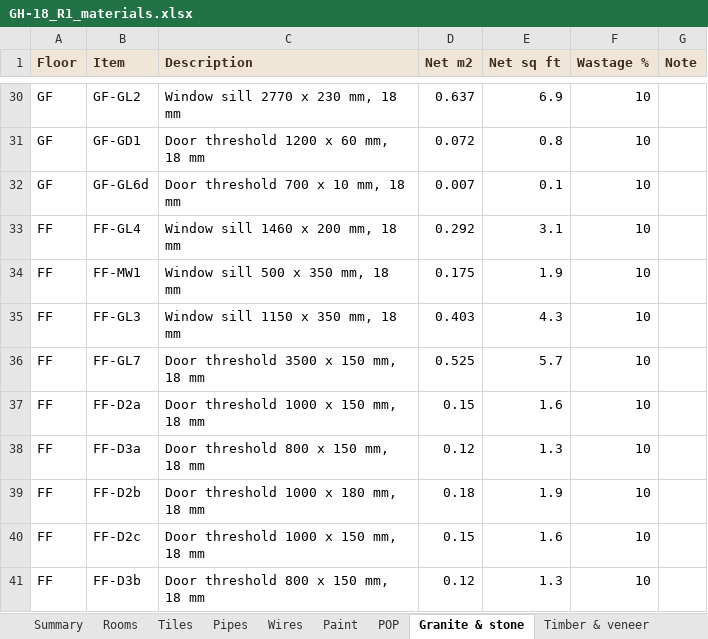
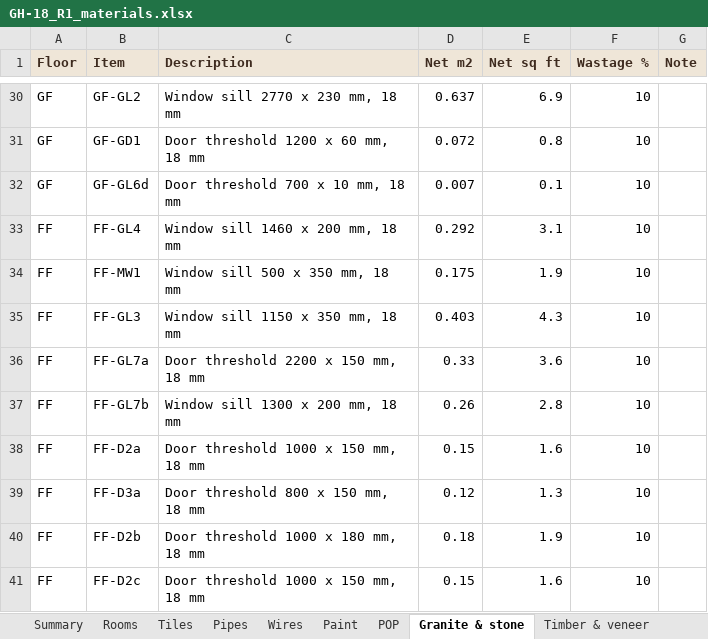
Before and after one commit to work-deepti/house-design, an Excel workbook: gh18-house/plans/r1/GH-18_R1_materials.xlsx, sheet Granite & stone, drawn as a sheet; only a part is shown, gaps mark what is left out; the shorter side is filled out with more unchanged rows; values as stored, in another font and other column widths than the file's, no borders; the diff names each change by its address in the sheet, - before the commit and + after, or states it on an @@ line.

```diff
--- a/gh18-house/plans/r1/GH-18_R1_materials.xlsx (sheet Granite & stone)
+++ b/gh18-house/plans/r1/GH-18_R1_materials.xlsx (sheet Granite & stone)
-B36 (Item): FF-GL7
+B36 (Item): FF-GL7a
-C36 (Description): Door threshold 3500 x 150 mm, 18 mm
+C36 (Description): Door threshold 2200 x 150 mm, 18 mm
-D36 (Net m2): 0.525
+D36 (Net m2): 0.33
-E36 (Net sq ft): 5.7
+E36 (Net sq ft): 3.6
+row 37: FF | FF-GL7b | Window sill 1300 x 200 mm, 18 mm | 0.26 | 2.8 | 10
```
Also changed, not shown: sheet uPVC doors & windows, sheet Paint, sheet Summary, sheet Rooms, sheet Notes, 15 other files.
